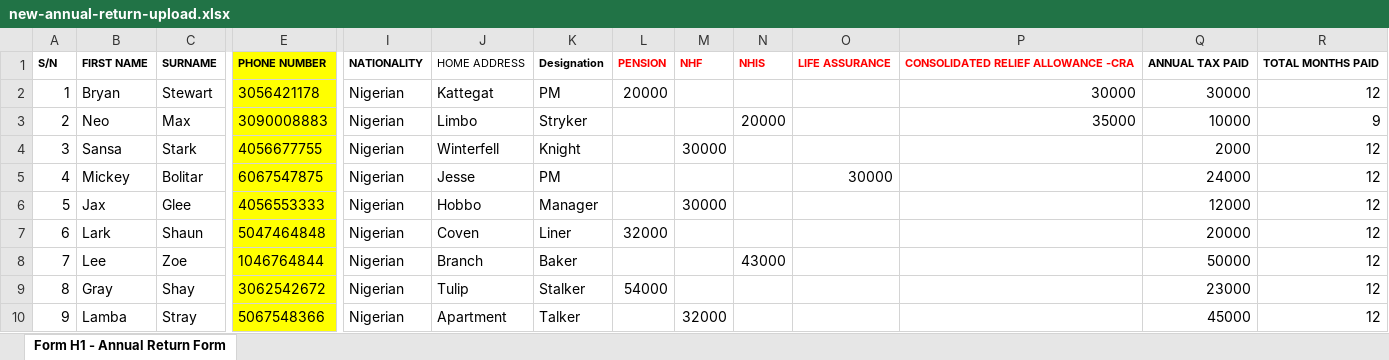
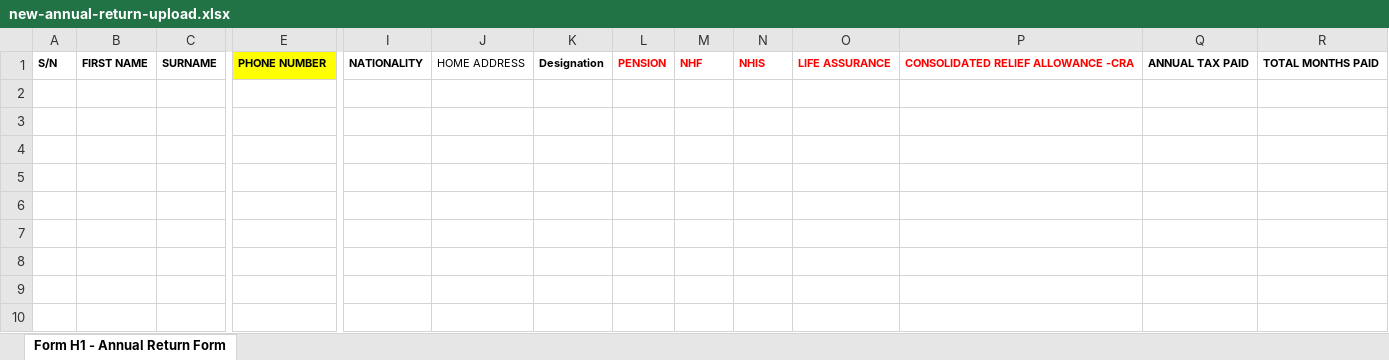
Before and after one commit to Edoirs/SSP-Angular, an Excel workbook: src/assets/files/new-annual-return-upload.xlsx, sheet Form H1 - Annual Return Form, drawn as a sheet; only a part is shown, gaps mark what is left out; values as stored, in another font and other column widths than the file's, no borders; rows hold the shown columns only; the diff names each change by its address in the sheet, - before the commit and + after, or states it on an @@ line.

Commit message:
switched uploadable files

```diff
--- a/src/assets/files/new-annual-return-upload.xlsx (sheet Form H1 - Annual Return Form)
+++ b/src/assets/files/new-annual-return-upload.xlsx (sheet Form H1 - Annual Return Form)
-row 2: 1 | Bryan | Stewart | 3056421178 | Nigerian | Kattegat | PM | 20000 |  |  |  | 30000 | 30000 | 12
-row 3: 2 | Neo | Max | 3090008883 | Nigerian | Limbo | Stryker |  |  | 20000 |  | 35000 | 10000 | 9
-row 4: 3 | Sansa | Stark | 4056677755 | Nigerian | Winterfell | Knight |  | 30000 |  |  |  | 2000 | 12
-row 5: 4 | Mickey | Bolitar | 6067547875 | Nigerian | Jesse | PM |  |  |  | 30000 |  | 24000 | 12
-row 6: 5 | Jax | Glee | 4056553333 | Nigerian | Hobbo | Manager |  | 30000 |  |  |  | 12000 | 12
-row 7: 6 | Lark | Shaun | 5047464848 | Nigerian | Coven | Liner | 32000 |  |  |  |  | 20000 | 12
-row 8: 7 | Lee | Zoe | 1046764844 | Nigerian | Branch | Baker |  |  | 43000 |  |  | 50000 | 12
-row 9: 8 | Gray | Shay | 3062542672 | Nigerian | Tulip | Stalker | 54000 |  |  |  |  | 23000 | 12
-row 10: 9 | Lamba | Stray | 5067548366 | Nigerian | Apartment | Talker |  | 32000 |  |  |  | 45000 | 12
```
Also changed, not shown: src/assets/files/FileProjection.xlsx.
